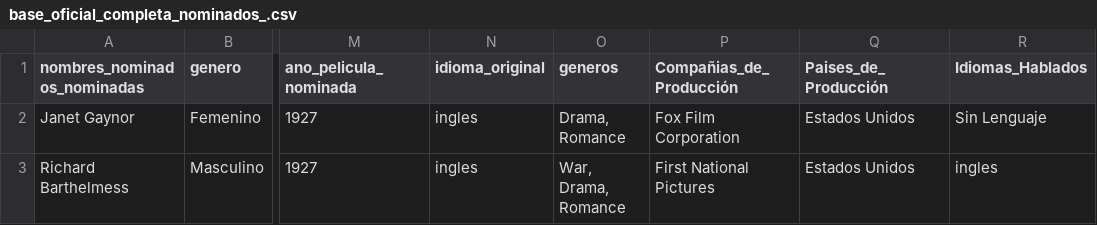
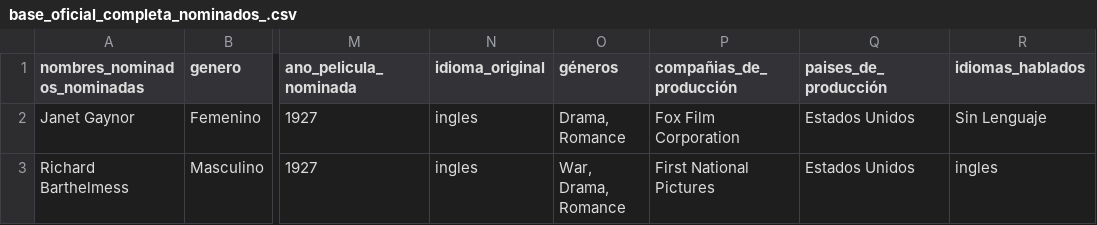
Before and after one commit to cmaldg/Repo_Proyecto_Equipo, a CSV file: Repo_Proyecto_Equipo/Entrega_02/Estay_Ignacia_02_Películas_IMDb_02/base_oficial_completa_nominados_.csv, drawn as a sheet; only a part is shown, gaps mark what is left out; the diff names each change by its address in the sheet, - before the commit and + after, or states it on an @@ line.

Commit message:
Update base_oficial_completa_nominados_.csv

```diff
--- a/Repo_Proyecto_Equipo/Entrega_02/Estay_Ignacia_02_Películas_IMDb_02/base_oficial_completa_nominados_.csv
+++ b/Repo_Proyecto_Equipo/Entrega_02/Estay_Ignacia_02_Películas_IMDb_02/base_oficial_completa_nominados_.csv
-O1: generos
+O1: géneros
-P1: Compañias_de_Producción
+P1: compañias_de_producción
-Q1: Paises_de_Producción
+Q1: paises_de_producción
-R1: Idiomas_Hablados
+R1: idiomas_hablados
```
